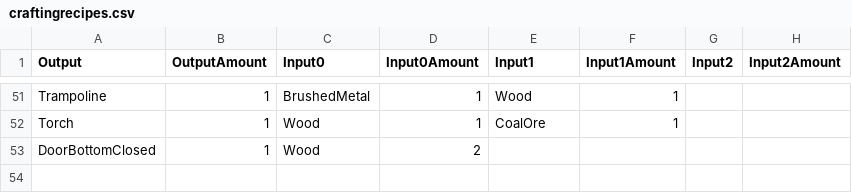
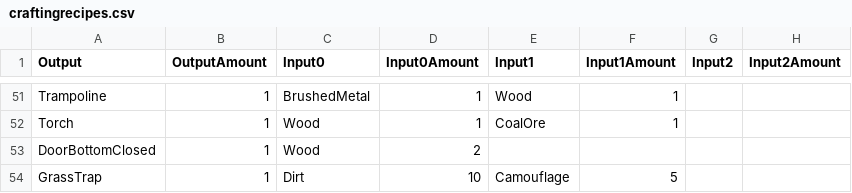
Before and after one commit to manicdigger/manicdigger, a CSV file: data/public/craftingrecipes.csv, drawn as a sheet; only a part is shown, gaps mark what is left out.

```diff
--- a/data/public/craftingrecipes.csv
+++ b/data/public/craftingrecipes.csv
@@ -53 +53,2 @@
 "DoorBottomClosed";1;"Wood";2;;;;
+"GrassTrap";1;"Dirt";10;"Camouflage";5;;
```
Also changed, not shown: data/public/blocks.csv.
